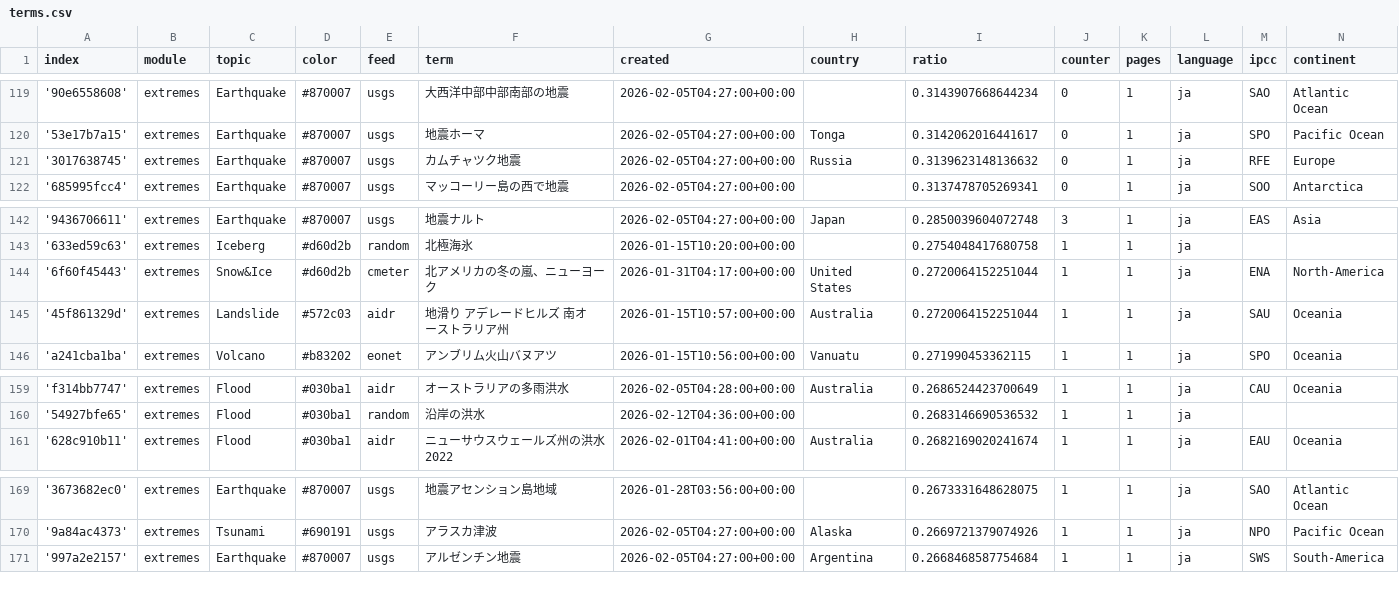
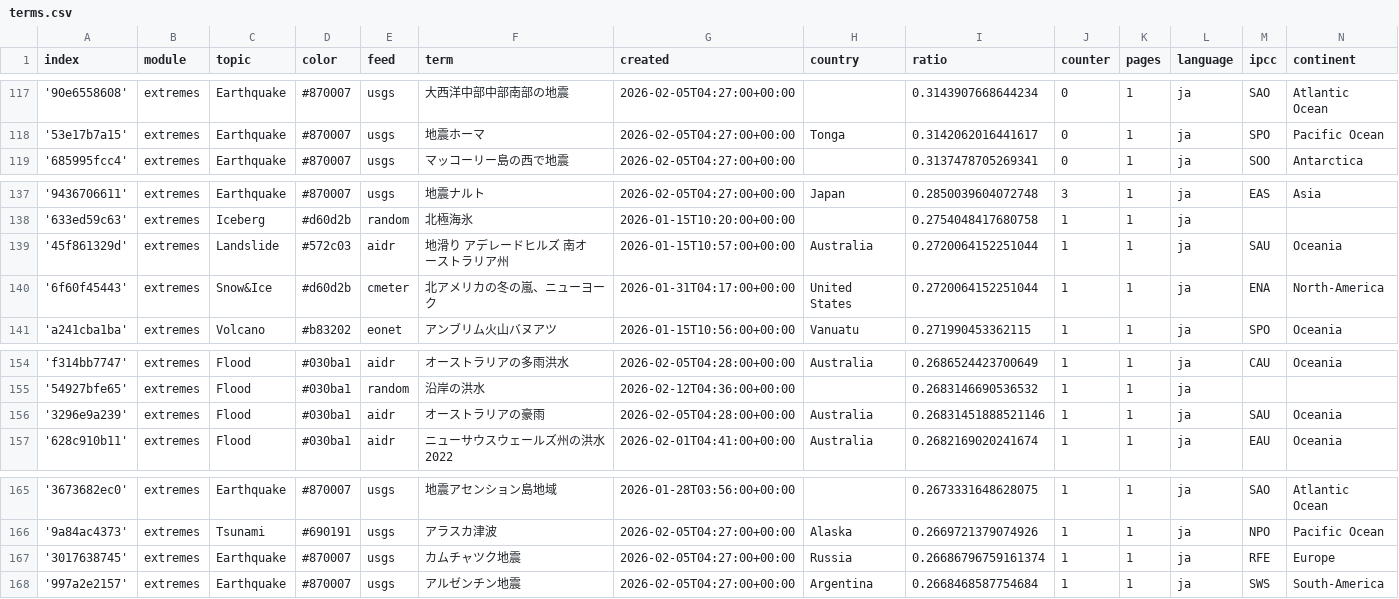
Before and after one commit to annajungfleischnews/japaneseExtremes, a CSV file: terms.csv, drawn as a sheet; only a part is shown, gaps mark what is left out; the diff covers the shown part only.

```diff
--- a/terms.csv
+++ b/terms.csv
@@ -120,3 +118,2 @@ index,module,topic,color,feed,term,created,country,ratio,counter,pages,language,
 '53e17b7a15',extremes,Earthquake,#870007,usgs,地震ホーマ,2026-02-05T04:27:00+00:00,Tonga,0.3142062016441617,0,1,ja,SPO,Pacific Ocean
-'3017638745',extremes,Earthquake,#870007,usgs,カムチャツク地震,2026-02-05T04:27:00+00:00,Russia,0.3139623148136632,0,1,ja,RFE,Europe
 '685995fcc4',extremes,Earthquake,#870007,usgs,マッコーリー島の西で地震,2026-02-05T04:27:00+00:00,,0.3137478705269341,0,1,ja,SOO,Antarctica
@@ -143,4 +138,4 @@ index,module,topic,color,feed,term,created,country,ratio,counter,pages,language,
 '633ed59c63',extremes,Iceberg,#d60d2b,random,北極海氷,2026-01-15T10:20:00+00:00,,0.2754048417680758,1,1,ja,,
+'45f861329d',extremes,Landslide,#572c03,aidr,地滑り アデレードヒルズ 南オーストラリア州,2026-01-15T10:57:00+00:00,Australia,0.2720064152251044,1,1,ja,SAU,Oceania
 '6f60f45443',extremes,Snow&Ice,#d60d2b,cmeter,北アメリカの冬の嵐、ニューヨーク,2026-01-31T04:17:00+00:00,United States,0.2720064152251044,1,1,ja,ENA,North-America
-'45f861329d',extremes,Landslide,#572c03,aidr,地滑り アデレードヒルズ 南オーストラリア州,2026-01-15T10:57:00+00:00,Australia,0.2720064152251044,1,1,ja,SAU,Oceania
 'a241cba1ba',extremes,Volcano,#b83202,eonet,アンブリム火山バヌアツ,2026-01-15T10:56:00+00:00,Vanuatu,0.271990453362115,1,1,ja,SPO,Oceania
@@ -160,2 +155,3 @@ index,module,topic,color,feed,term,created,country,ratio,counter,pages,language,
 '54927bfe65',extremes,Flood,#030ba1,random,沿岸の洪水,2026-02-12T04:36:00+00:00,,0.2683146690536532,1,1,ja,,
+'3296e9a239',extremes,Flood,#030ba1,aidr,オーストラリアの豪雨,2026-02-05T04:28:00+00:00,Australia,0.26831451888521146,1,1,ja,SAU,Oceania
 '628c910b11',extremes,Flood,#030ba1,aidr,ニューサウスウェールズ州の洪水 2022,2026-02-01T04:41:00+00:00,Australia,0.2682169020241674,1,1,ja,EAU,Oceania
@@ -170,2 +166,3 @@ index,module,topic,color,feed,term,created,country,ratio,counter,pages,language,
 '9a84ac4373',extremes,Tsunami,#690191,usgs,アラスカ津波,2026-02-05T04:27:00+00:00,Alaska,0.2669721379074926,1,1,ja,NPO,Pacific Ocean
+'3017638745',extremes,Earthquake,#870007,usgs,カムチャツク地震,2026-02-05T04:27:00+00:00,Russia,0.26686796759161374,1,1,ja,RFE,Europe
 '997a2e2157',extremes,Earthquake,#870007,usgs,アルゼンチン地震,2026-02-05T04:27:00+00:00,Argentina,0.2668468587754684,1,1,ja,SWS,South-America
```
Also changed, not shown: 1 added row and 5 removed rows elsewhere in this file.
